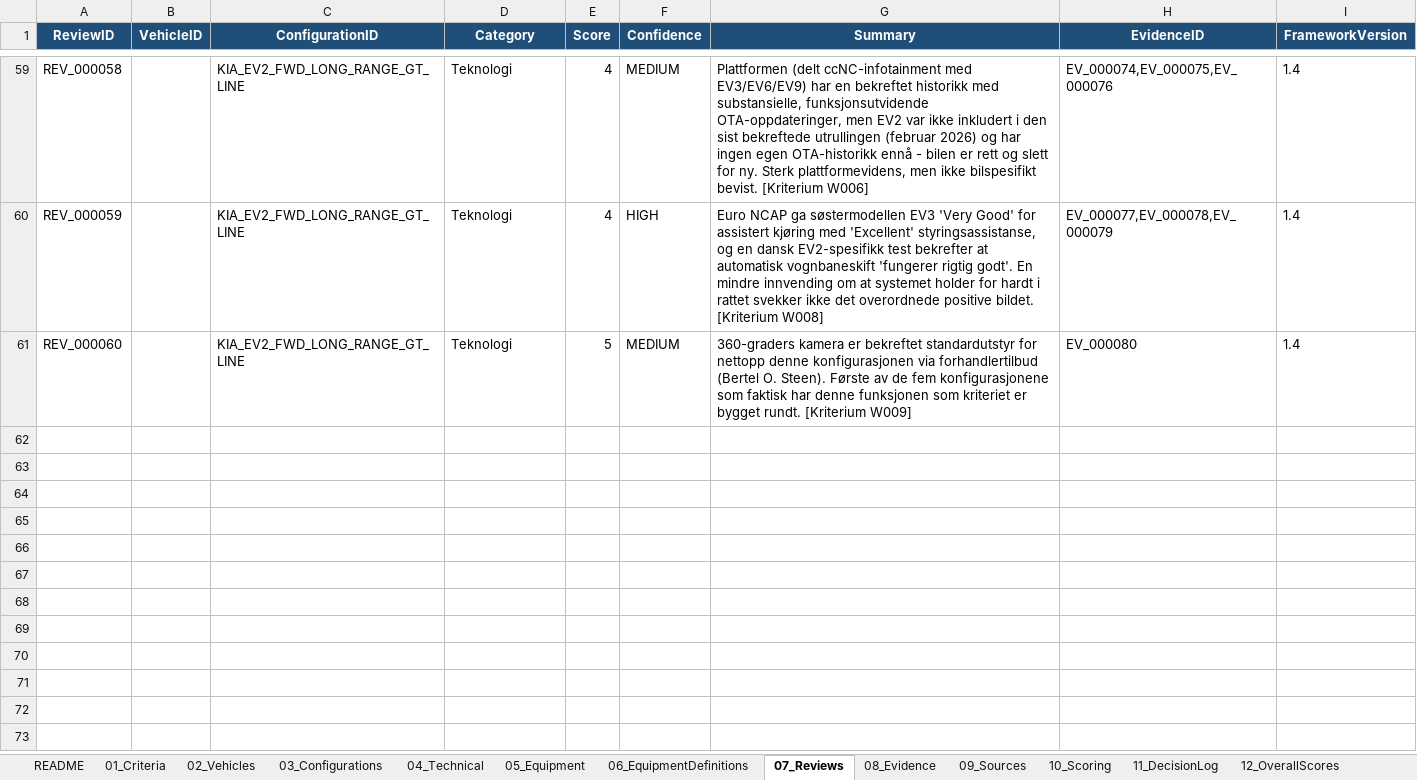
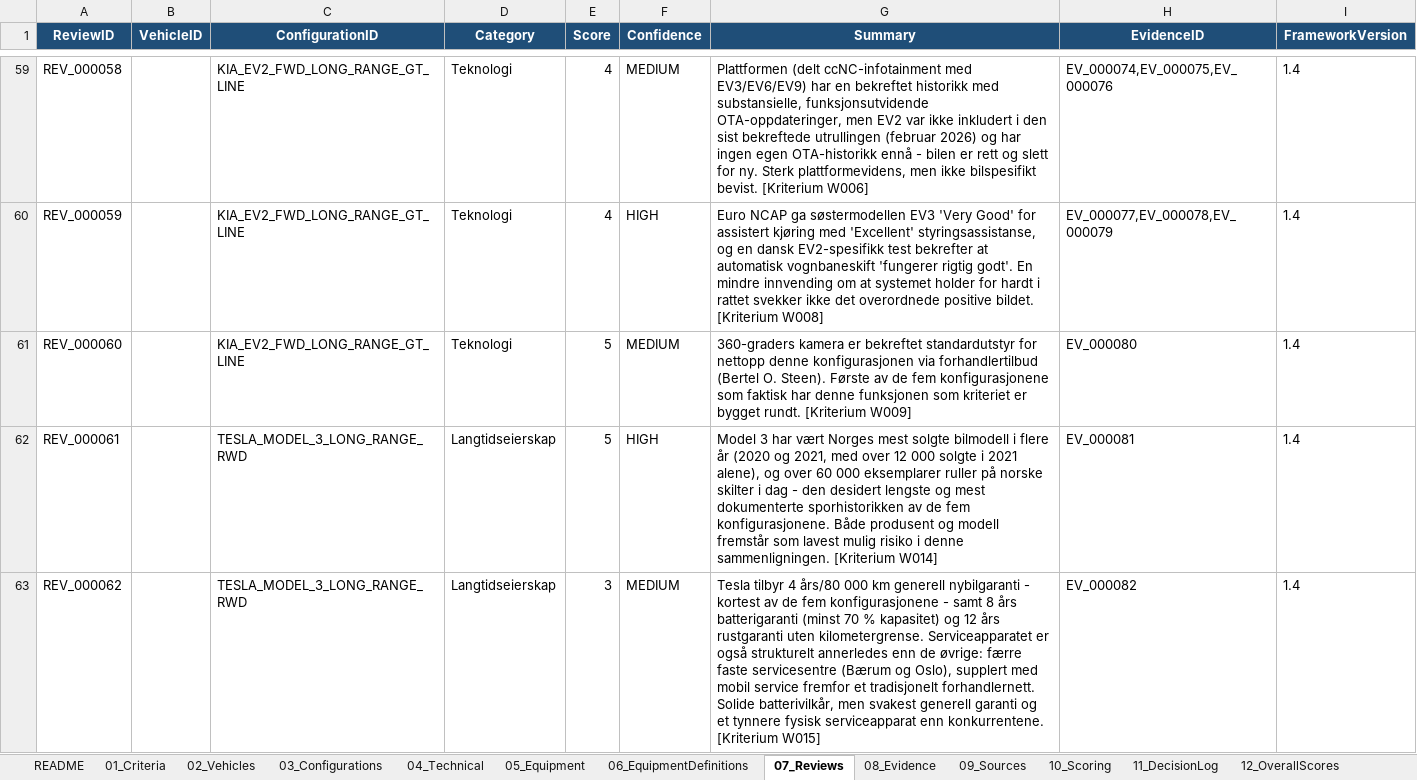
Before and after one commit to bemoy83/decision-framework, an Excel workbook: data/EV_Decision_Framework.xlsx, sheet 07_Reviews, drawn as a sheet; only a part is shown, gaps mark what is left out; values as stored, in another font and other column widths than the file's, no borders; the diff names each change by its address in the sheet, - before the commit and + after, or states it on an @@ line.

Commit message:
Score Tesla Model 3 LR RWD on W014, W015
W014 (produsent-/modellrisiko): Model 3 var Norges mest solgte
bilmodell i 2020 og 2021, og over 60 000 eksemplarer er registrert i
Norge i dag - klart lengst og mest dokumentert sporhistorikk av de
fem konfigurasjonene. Scoret 5/5.

W015 (garanti/serviceapparat): Tesla oppgir 4 års/80 000 km generell
garanti - kortest av de fem - pluss 8 års batterigaranti (minst 70 %
kapasitet) og 12 års rustgaranti. Serviceapparatet er også strukturelt
annerledes (fåtall faste servicesentre + mobil service, ikke
tradisjonelt forhandlernett). Scoret 3/5: solide batterivilkår, men
svakest generell garanti og tynnere fysisk serviceapparat.

Legger til to nye kilder (Tesla garantiside, NRK/ITavisen om
salgshistorikk).

```diff
--- a/data/EV_Decision_Framework.xlsx (sheet 07_Reviews)
+++ b/data/EV_Decision_Framework.xlsx (sheet 07_Reviews)
+row 62: REV_000061 |  | TESLA_MODEL_3_LONG_RANGE_RWD | Langtidseierskap | 5 | HIGH | Model 3 har vært Norges mest solgte bilmodell i flere år (2020 og 2021, med over 12 000 solgte i 2021 alene), og over 60 000 eksemplarer ruller på norske skilter i dag - den desidert lengste og mest dokumenterte sporhistorikken av de fem konfigurasjonene. Både produsent og modell fremstår som lavest mulig risiko i denne sammenligningen. [Kriterium W014] | EV_000081 | 1.4
+row 63: REV_000062 |  | TESLA_MODEL_3_LONG_RANGE_RWD | Langtidseierskap | 3 | MEDIUM | Tesla tilbyr 4 års/80 000 km generell nybilgaranti - kortest av de fem konfigurasjonene - samt 8 års batterigaranti (minst 70 % kapasitet) og 12 års rustgaranti uten kilometergrense. Serviceapparatet er også strukturelt annerledes enn de øvrige: færre faste servicesentre (Bærum og Oslo), supplert med mobil service fremfor et tradisjonelt forhandlernett. Solide batterivilkår, men svakest generell garanti og et tynnere fysisk serviceapparat enn konkurrentene. [Kriterium W015] | EV_000082 | 1.4
```
Also changed, not shown: sheet 10_Scoring, sheet 09_Sources, sheet 08_Evidence.
